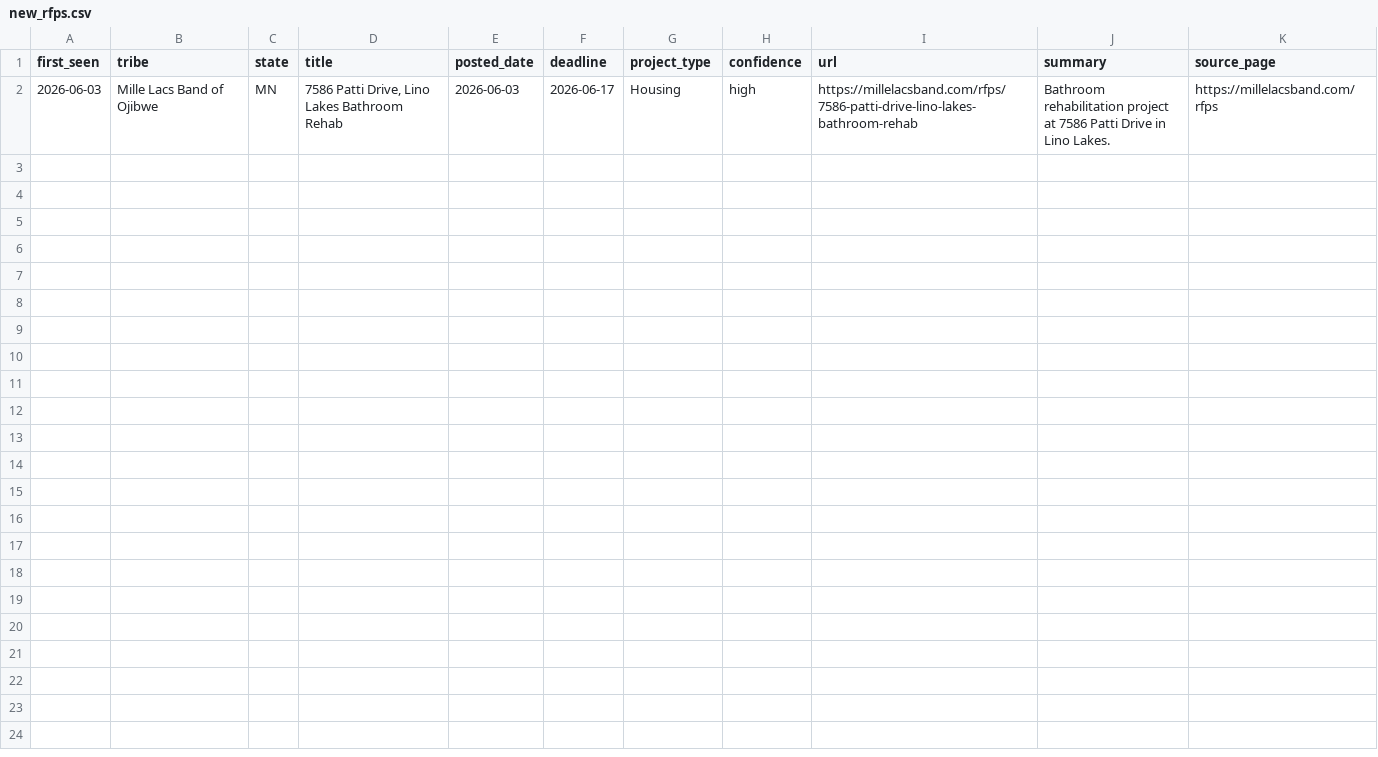
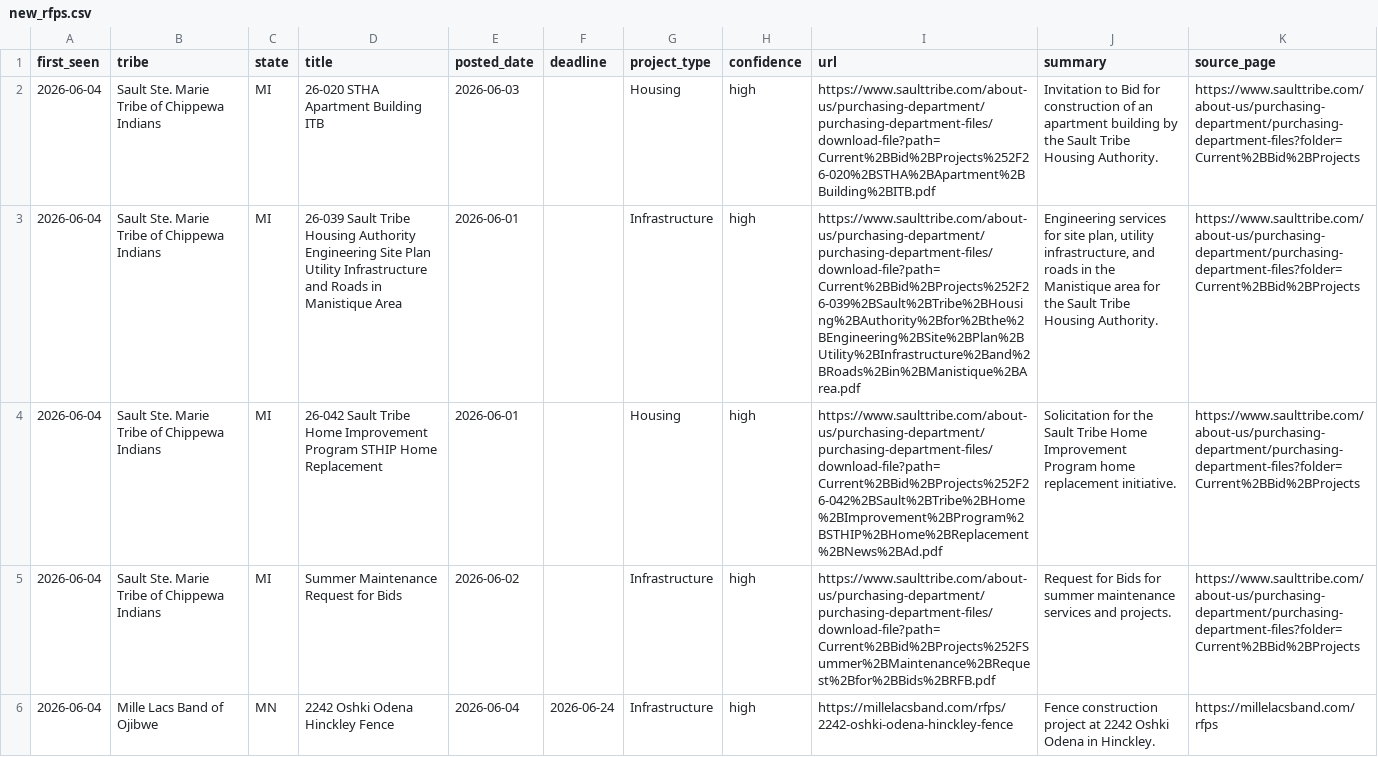
Before and after one commit to revelinvestments/tribal-rfp-scraper, a CSV file: data/new_rfps.csv, drawn as a sheet; addresses are those after the commit; the diff names each change by its address in the sheet, - before the commit and + after, or states it on an @@ line.

```diff
--- a/data/new_rfps.csv
+++ b/data/new_rfps.csv
+row 2: 2026-06-04 | Sault Ste. Marie Tribe of Chippewa Indians | MI | 26-020 STHA Apartment Building ITB | 2026-06-03 |  | Housing | high | https://www.saulttribe.com/about-us/purchasing-department/purchasing-department-files/download-file?path=Current%2BBid%2BProjects%252F26-020%2BSTHA%2BApartment%2BBuilding%2BITB.pdf | Invitation to Bid for construction of an apartment building by the Sault Tribe Housing Authority. | https://www.saulttribe.com/about-us/purchasing-department/purchasing-department-files?folder=Current%2BBid%2BProjects
+row 3: 2026-06-04 | Sault Ste. Marie Tribe of Chippewa Indians | MI | 26-039 Sault Tribe Housing Authority Engineering Site Plan Utility Infrastructure and Roads in Manistique Area | 2026-06-01 |  | Infrastructure | high | https://www.saulttribe.com/about-us/purchasing-department/purchasing-department-files/download-file?path=Current%2BBid%2BProjects%252F26-039%2BSault%2BTribe%2BHousing%2BAuthority%2Bfor%2Bthe%2BEngineering%2BSite%2BPlan%2BUtility%2BInfrastructure%2Band%2BRoads%2Bin%2BManistique%2BArea.pdf | Engineering services for site plan, utility infrastructure, and roads in the Manistique area for the Sault Tribe Housing Authority. | https://www.saulttribe.com/about-us/purchasing-department/purchasing-department-files?folder=Current%2BBid%2BProjects
+row 4: 2026-06-04 | Sault Ste. Marie Tribe of Chippewa Indians | MI | 26-042 Sault Tribe Home Improvement Program STHIP Home Replacement | 2026-06-01 |  | Housing | high | https://www.saulttribe.com/about-us/purchasing-department/purchasing-department-files/download-file?path=Current%2BBid%2BProjects%252F26-042%2BSault%2BTribe%2BHome%2BImprovement%2BProgram%2BSTHIP%2BHome%2BReplacement%2BNews%2BAd.pdf | Solicitation for the Sault Tribe Home Improvement Program home replacement initiative. | https://www.saulttribe.com/about-us/purchasing-department/purchasing-department-files?folder=Current%2BBid%2BProjects
+row 5: 2026-06-04 | Sault Ste. Marie Tribe of Chippewa Indians | MI | Summer Maintenance Request for Bids | 2026-06-02 |  | Infrastructure | high | https://www.saulttribe.com/about-us/purchasing-department/purchasing-department-files/download-file?path=Current%2BBid%2BProjects%252FSummer%2BMaintenance%2BRequest%2Bfor%2BBids%2BRFB.pdf | Request for Bids for summer maintenance services and projects. | https://www.saulttribe.com/about-us/purchasing-department/purchasing-department-files?folder=Current%2BBid%2BProjects
-A6 (first_seen): 2026-06-03
+A6 (first_seen): 2026-06-04
-D6 (title): 7586 Patti Drive, Lino Lakes Bathroom Rehab
+D6 (title): 2242 Oshki Odena Hinckley Fence
-E6 (posted_date): 2026-06-03
+E6 (posted_date): 2026-06-04
-F6 (deadline): 2026-06-17
+F6 (deadline): 2026-06-24
-G6 (project_type): Housing
+G6 (project_type): Infrastructure
-I6 (url): https://millelacsband.com/rfps/7586-patti-drive-lino-lakes-bathroom-rehab
+I6 (url): https://millelacsband.com/rfps/2242-oshki-odena-hinckley-fence
-J6 (summary): Bathroom rehabilitation project at 7586 Patti Drive in Lino Lakes.
+J6 (summary): Fence construction project at 2242 Oshki Odena in Hinckley.
```
Also changed, not shown: data/all_rfps.csv, 2 other files.
